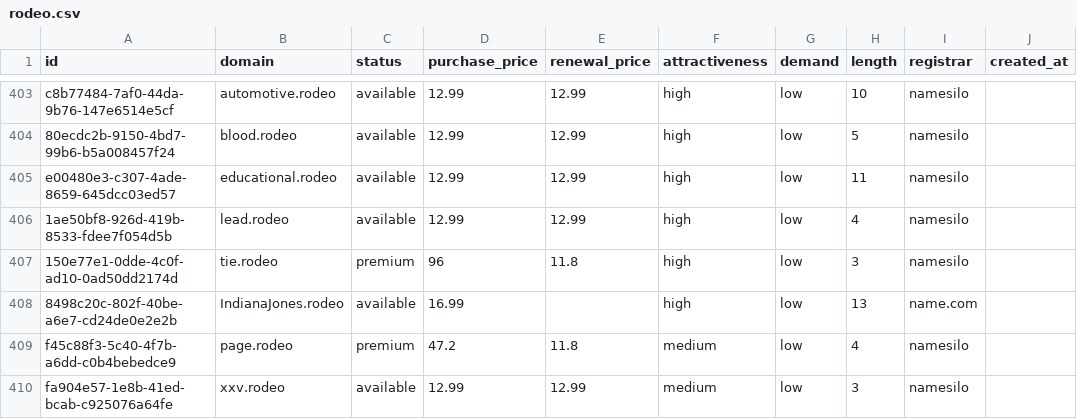
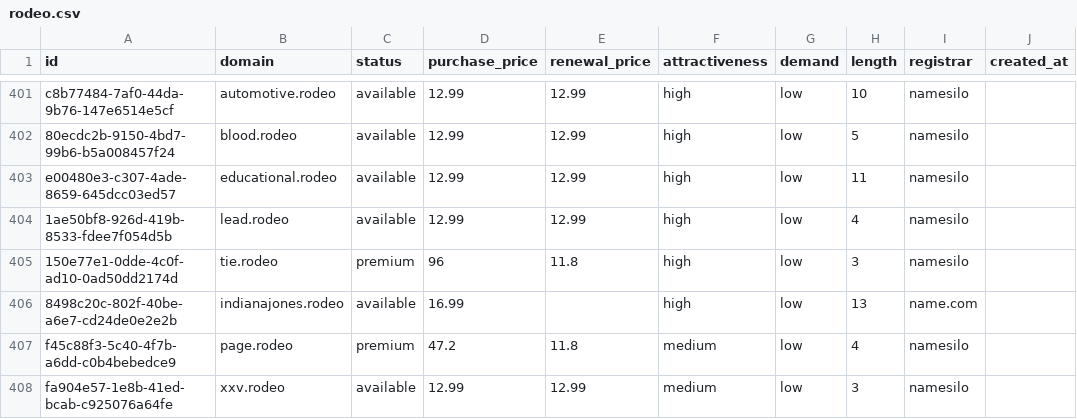
Before and after one commit to UniqueDomains/rodeo-oneword-domains, a CSV file: rodeo.csv, drawn as a sheet; only a part is shown, gaps mark what is left out; addresses are those after the commit; the diff covers the shown part only; the diff names each change by its address in the sheet, - before the commit and + after, or states it on an @@ line.

Commit message:
Domains update

```diff
--- a/rodeo.csv
+++ b/rodeo.csv
-B406 (domain): IndianaJones.rodeo
+B406 (domain): indianajones.rodeo
```
Also changed, not shown: 4 added rows, 4 removed rows and 65 edited cells elsewhere in this file, 4 other files.
